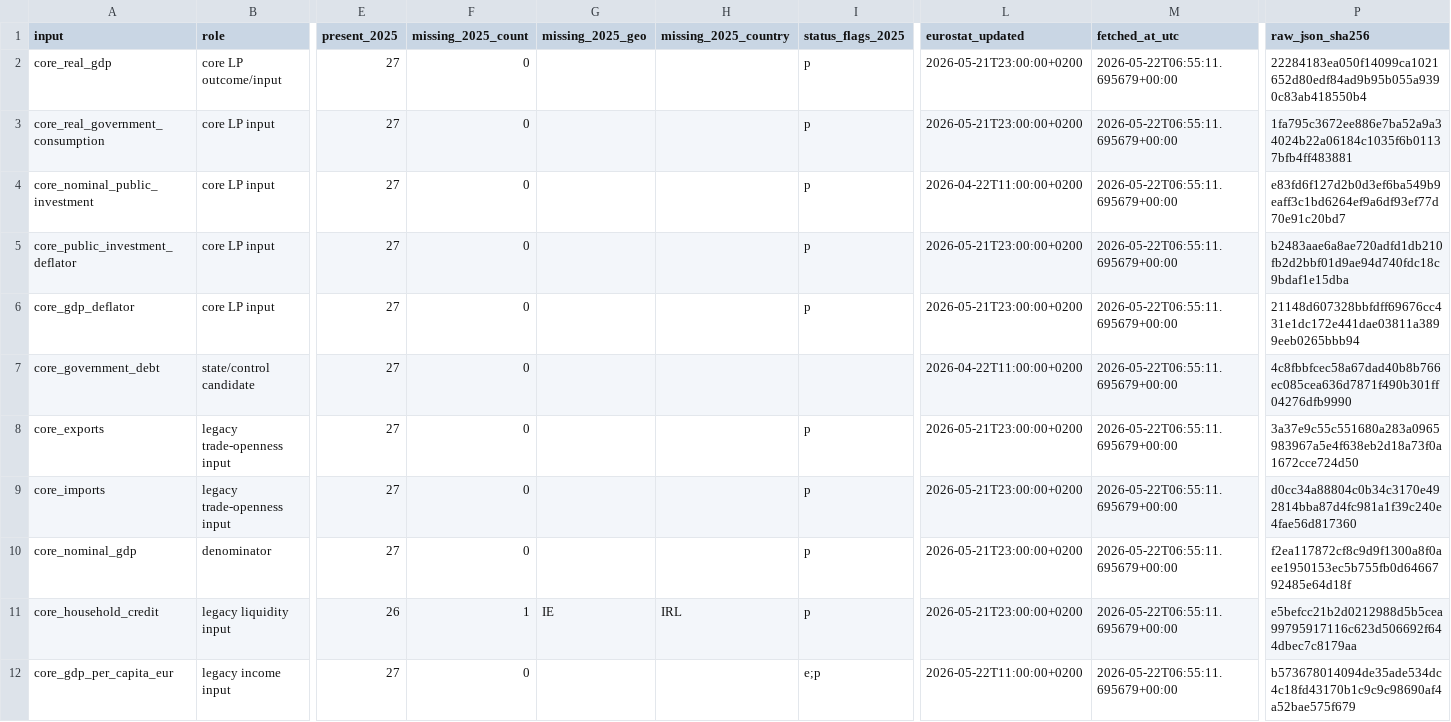
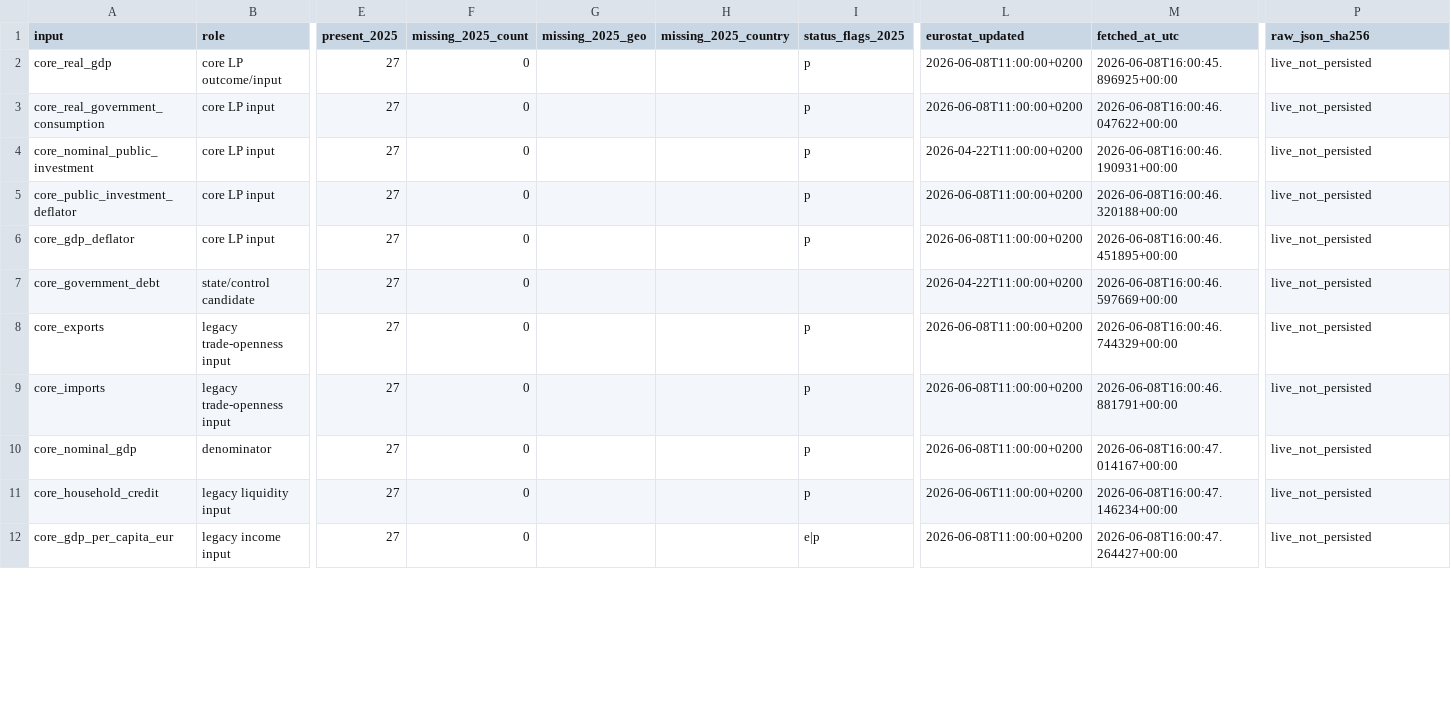
Before and after one commit to dkacz/self-defeating-public-investment-cuts-2025-repro-20260603, a CSV file: docs/lite/files/data/diagnostics/eurostat_2025_availability.csv, drawn as a sheet; only a part is shown, gaps mark what is left out; the diff covers the shown part only; the diff names each change by its address in the sheet, - before the commit and + after, or states it on an @@ line.

```diff
--- a/docs/lite/files/data/diagnostics/eurostat_2025_availability.csv
+++ b/docs/lite/files/data/diagnostics/eurostat_2025_availability.csv
-L2:L3 (eurostat_updated): 2026-05-21T23:00:00+0200
+L2:L3 (eurostat_updated): 2026-06-08T11:00:00+0200
-M2 (fetched_at_utc): 2026-05-22T06:55:11.695679+00:00
+M2 (fetched_at_utc): 2026-06-08T16:00:45.896925+00:00
-P2 (raw_json_sha256): 22284183ea050f14099ca1021652d80edf84ad9b95b055a9390c83ab418550b4
+P2 (raw_json_sha256): live_not_persisted
-M3 (fetched_at_utc): 2026-05-22T06:55:11.695679+00:00
+M3 (fetched_at_utc): 2026-06-08T16:00:46.047622+00:00
-P3 (raw_json_sha256): 1fa795c3672ee886e7ba52a9a34024b22a06184c1035f6b01137bfb4ff483881
+P3 (raw_json_sha256): live_not_persisted
-M4 (fetched_at_utc): 2026-05-22T06:55:11.695679+00:00
+M4 (fetched_at_utc): 2026-06-08T16:00:46.190931+00:00
-P4 (raw_json_sha256): e83fd6f127d2b0d3ef6ba549b9eaff3c1bd6264ef9a6df93ef77d70e91c20bd7
+P4 (raw_json_sha256): live_not_persisted
-L5:L6 (eurostat_updated): 2026-05-21T23:00:00+0200
+L5:L6 (eurostat_updated): 2026-06-08T11:00:00+0200
-M5 (fetched_at_utc): 2026-05-22T06:55:11.695679+00:00
+M5 (fetched_at_utc): 2026-06-08T16:00:46.320188+00:00
-P5 (raw_json_sha256): b2483aae6a8ae720adfd1db210fb2d2bbf01d9ae94d740fdc18c9bdaf1e15dba
+P5 (raw_json_sha256): live_not_persisted
-M6 (fetched_at_utc): 2026-05-22T06:55:11.695679+00:00
+M6 (fetched_at_utc): 2026-06-08T16:00:46.451895+00:00
-P6 (raw_json_sha256): 21148d607328bbfdff69676cc431e1dc172e441dae03811a3899eeb0265bbb94
+P6 (raw_json_sha256): live_not_persisted
-M7 (fetched_at_utc): 2026-05-22T06:55:11.695679+00:00
+M7 (fetched_at_utc): 2026-06-08T16:00:46.597669+00:00
-P7 (raw_json_sha256): 4c8fbbfcec58a67dad40b8b766ec085cea636d7871f490b301ff04276dfb9990
+P7 (raw_json_sha256): live_not_persisted
-L8:L10 (eurostat_updated): 2026-05-21T23:00:00+0200
+L8:L10 (eurostat_updated): 2026-06-08T11:00:00+0200
-M8 (fetched_at_utc): 2026-05-22T06:55:11.695679+00:00
+M8 (fetched_at_utc): 2026-06-08T16:00:46.744329+00:00
-P8 (raw_json_sha256): 3a37e9c55c551680a283a0965983967a5e4f638eb2d18a73f0a1672cce724d50
+P8 (raw_json_sha256): live_not_persisted
-M9 (fetched_at_utc): 2026-05-22T06:55:11.695679+00:00
+M9 (fetched_at_utc): 2026-06-08T16:00:46.881791+00:00
-P9 (raw_json_sha256): d0cc34a88804c0b34c3170e492814bba87d4fc981a1f39c240e4fae56d817360
+P9 (raw_json_sha256): live_not_persisted
-M10 (fetched_at_utc): 2026-05-22T06:55:11.695679+00:00
+M10 (fetched_at_utc): 2026-06-08T16:00:47.014167+00:00
-P10 (raw_json_sha256): f2ea117872cf8c9d9f1300a8f0aee1950153ec5b755fb0d6466792485e64d18f
+P10 (raw_json_sha256): live_not_persisted
-E11 (present_2025): 26
+E11 (present_2025): 27
-F11 (missing_2025_count): 1
+F11 (missing_2025_count): 0
-G11 (missing_2025_geo): IE
+G11 (missing_2025_geo): (empty)
-H11 (missing_2025_country): IRL
+H11 (missing_2025_country): (empty)
-L11 (eurostat_updated): 2026-05-21T23:00:00+0200
+L11 (eurostat_updated): 2026-06-06T11:00:00+0200
-M11 (fetched_at_utc): 2026-05-22T06:55:11.695679+00:00
+M11 (fetched_at_utc): 2026-06-08T16:00:47.146234+00:00
-P11 (raw_json_sha256): e5befcc21b2d0212988d5b5cea99795917116c623d506692f644dbec7c8179aa
+P11 (raw_json_sha256): live_not_persisted
-I12 (status_flags_2025): e;p
+I12 (status_flags_2025): e|p
-L12 (eurostat_updated): 2026-05-22T11:00:00+0200
+L12 (eurostat_updated): 2026-06-08T11:00:00+0200
-M12 (fetched_at_utc): 2026-05-22T06:55:11.695679+00:00
+M12 (fetched_at_utc): 2026-06-08T16:00:47.264427+00:00
-P12 (raw_json_sha256): b573678014094de35ade534dc4c18fd43170b1c9c9c98690af4a52bae575f679
+P12 (raw_json_sha256): live_not_persisted
```
Also changed, not shown: 30 edited cells elsewhere in this file, docs/lite/files/data/diagnostics/eurostat_2024_2025_values_long.csv, docs/lite/files/manuscript/tables/appendix-d-2025-pvalue-summary.csv, 54 other files.
